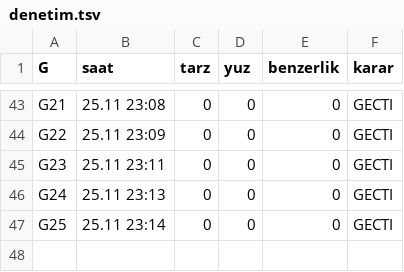
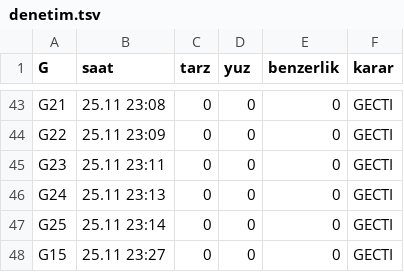
Before and after one commit to barbarosgursu-sudo/paravan, a TSV file: uretim/v8/kayit/denetim.tsv, drawn as a sheet; only a part is shown, gaps mark what is left out.

```diff
--- a/uretim/v8/kayit/denetim.tsv
+++ b/uretim/v8/kayit/denetim.tsv
@@ -47 +47,2 @@ G24	25.11 23:13	0	0	0	GECTI
 G25	25.11 23:14	0	0	0	GECTI
+G15	25.11 23:27	0	0	0	GECTI
```
Also changed, not shown: sablon/kurallar/benzerlik/adaylar.tsv, sablon/kurallar/benzerlik/havuz.tsv, 21 other files.
